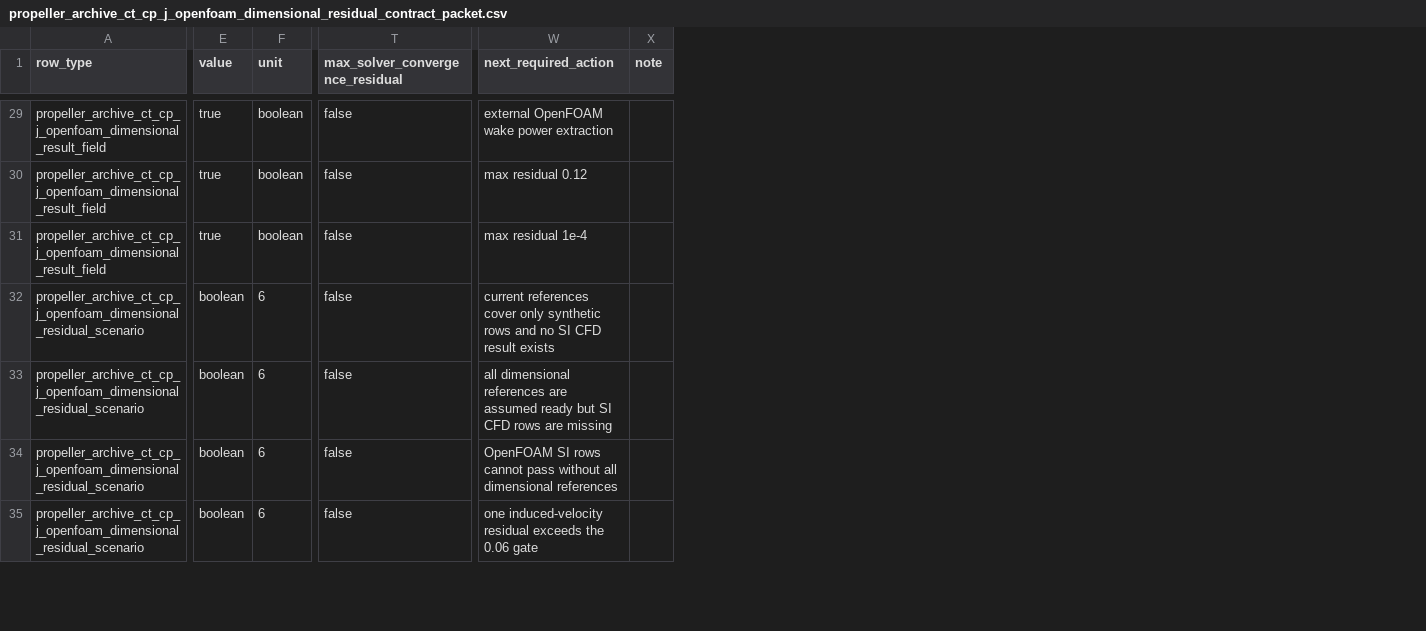
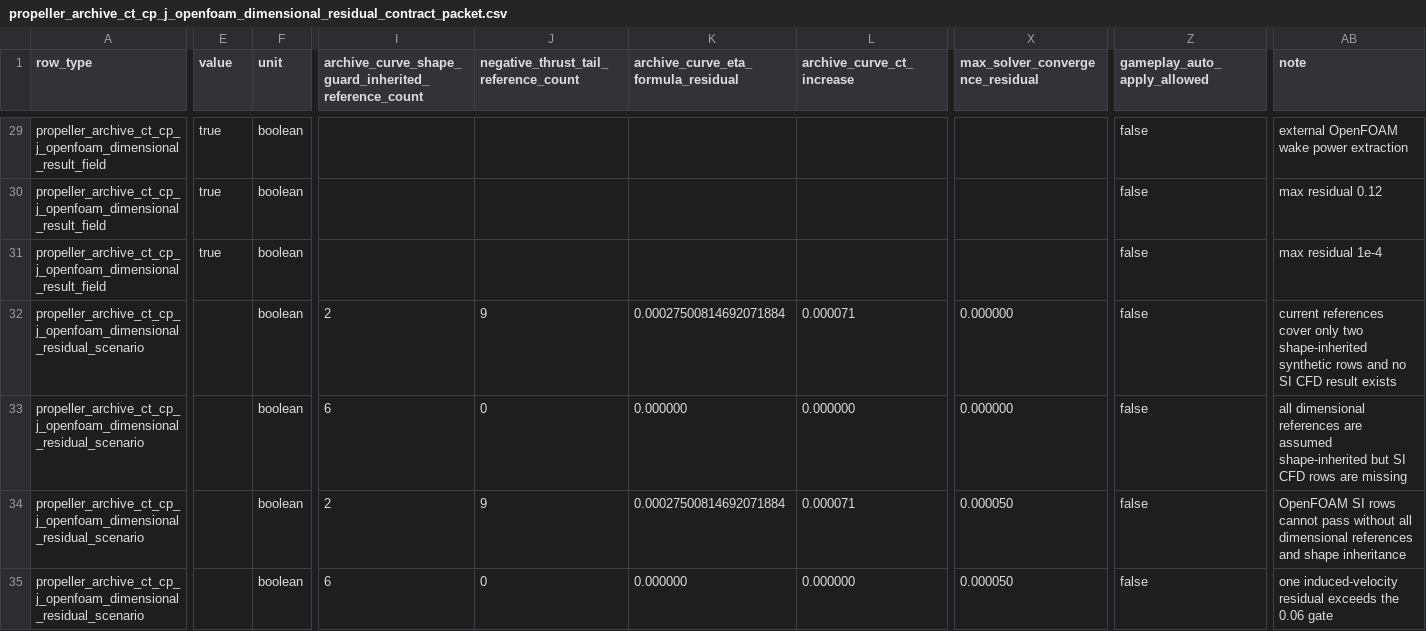
Before and after one commit to SakalioLabs/FPV-Dronecraft, a CSV file: docs/data/propeller_archive_ct_cp_j_openfoam_dimensional_residual_contract_packet.csv, drawn as a sheet; only a part is shown, gaps mark what is left out; removed rows and columns are numbered as before the commit, all else as after; the diff covers the shown part only; the diff names each change by its address in the sheet, - before the commit and + after, or states it on an @@ line.

Commit message:
Carry CT CP J shape guard into OpenFOAM SI residuals

```diff
--- a/docs/data/propeller_archive_ct_cp_j_openfoam_dimensional_residual_contract_packet.csv
+++ b/docs/data/propeller_archive_ct_cp_j_openfoam_dimensional_residual_contract_packet.csv
+column I, row 1: archive_curve_shape_guard_inherited_reference_count; rows 32-35: 2 | 6 | 2 | 6
+column J, row 1: negative_thrust_tail_reference_count; rows 32-35: 9 | 0 | 9 | 0
+column K, row 1: archive_curve_eta_formula_residual; rows 32-35: 0.00027500814692071884 | 0.000000 | 0.00027500814692071884 | 0.000000
+column L (archive_curve_ct_increase), rows 32-35: 0.000071 | 0.000000 | 0.000071 | 0.000000
+column Z (gameplay_auto_apply_allowed), rows 29-35: all false
-column X (note), empty
-AB1: next_required_action
+AB1: note
-X29:X31 (max_solver_convergence_residual): false
+X29:X31 (max_solver_convergence_residual): (empty)
-E32:E35 (value): boolean
+E32:E35 (value): (empty)
-F32:F35 (unit): 6
+F32:F35 (unit): boolean
-X32:X33 (max_solver_convergence_residual): false
+X32:X33 (max_solver_convergence_residual): 0.000000
-AB32 (note): …cover only synthetic rows…
+AB32 (note): …cover only two shape-inherited synthetic rows…
-AB33 (note): …are assumed ready but SI…
+AB33 (note): …are assumed shape-inherited but SI…
-X34:X35 (max_solver_convergence_residual): false
+X34:X35 (max_solver_convergence_residual): 0.000050
-AB34 (note): …dimensional references
+AB34 (note): …dimensional references and shape inheritance
```
Also changed, not shown: 4 added rows and 88 edited cells elsewhere in this file, 4 other files.
